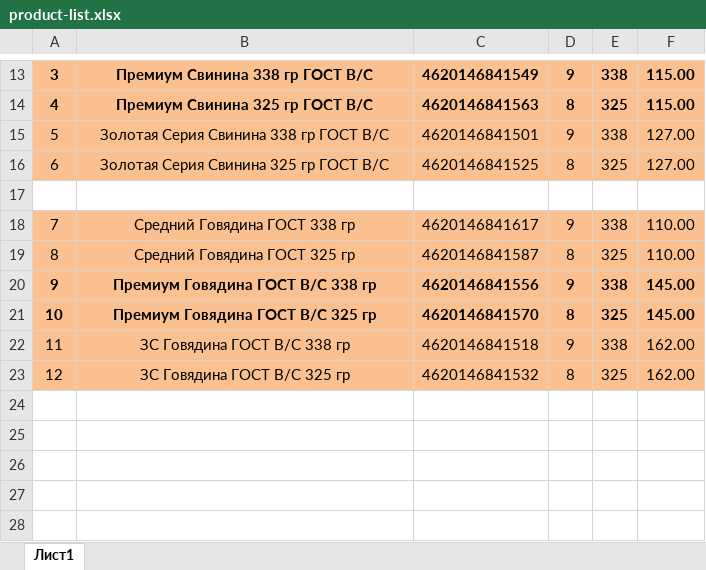
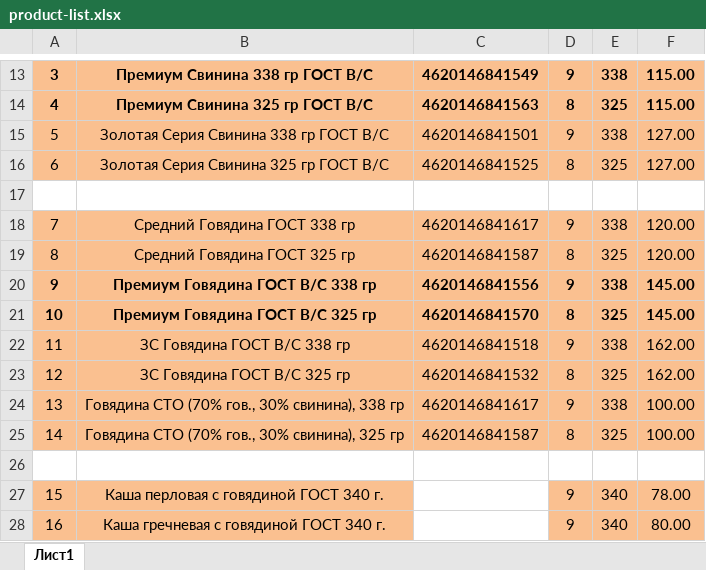
Before and after one commit to atoms183/atoms183.github.io, an Excel workbook: works/eg/product-list.xlsx, sheet Лист1, drawn as a sheet; only a part is shown, gaps mark what is left out; values as stored, in another font and other column widths than the file's, no borders; charts and pictures not drawn; the diff names each change by its address in the sheet, - before the commit and + after, or states it on an @@ line.

```diff
--- a/works/eg/product-list.xlsx (sheet Лист1)
+++ b/works/eg/product-list.xlsx (sheet Лист1)
-F18:F19: 110.00
+F18:F19: 120.00
+row 24: 13 | Говядина СТО (70% гов., 30% свинина), 338 гр | 4620146841617 | 9 | 338 | 100.00
+row 25: 14 | Говядина СТО (70% гов., 30% свинина), 325 гр | 4620146841587 | 8 | 325 | 100.00
+row 26: (empty)
+row 27: 15 | Каша перловая с говядиной ГОСТ 340 г. |  | 9 | 340 | 78.00
+row 28: 16 | Каша гречневая с говядиной ГОСТ 340 г. |  | 9 | 340 | 80.00
```
Also changed, not shown: 20 other files.
